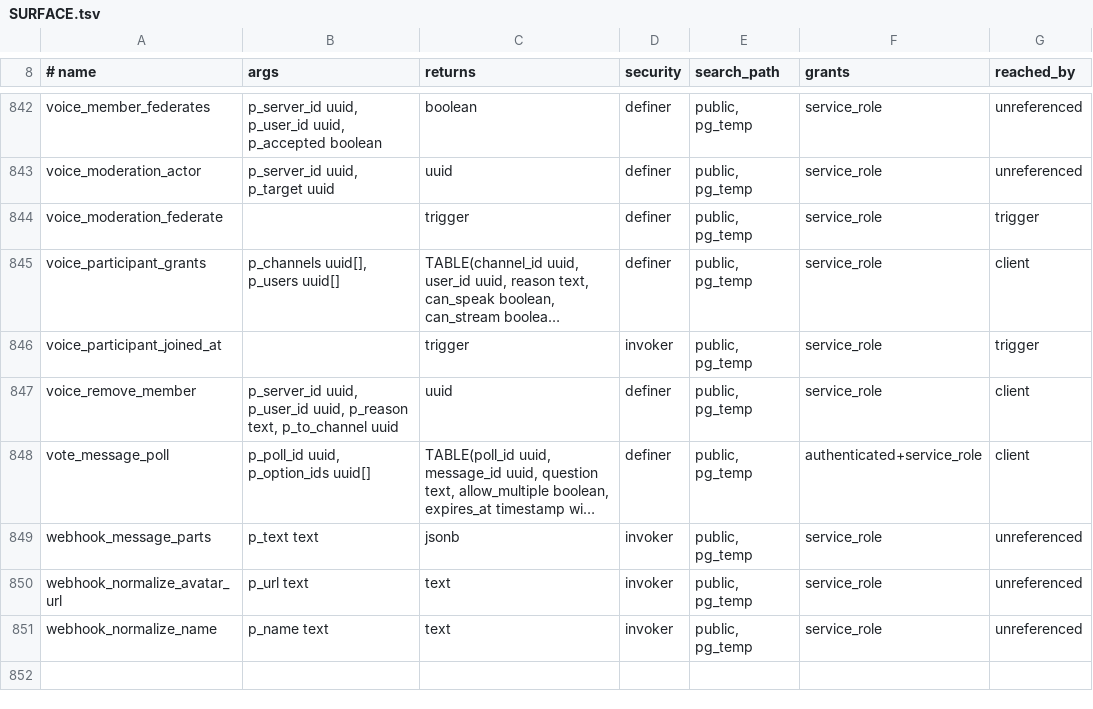
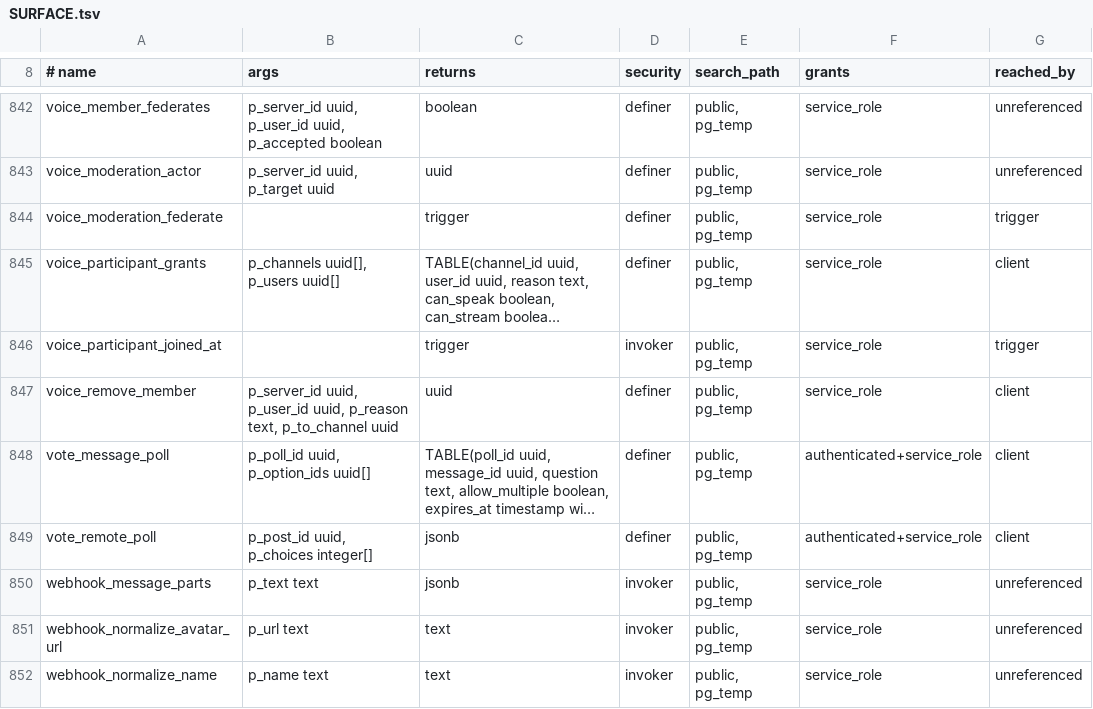
Before and after one commit to y4my4my4m/harmony, a TSV file: db_schema/SURFACE.tsv, drawn as a sheet; only a part is shown, gaps mark what is left out; long unchanged cells end in …; the diff names each change by its address in the sheet, - before the commit and + after, or states it on an @@ line.

Commit message:
feat(federation): remote follow, remote poll votes, Lemmy communities, thread context
- Remote follow: WebFinger lists the OStatus subscribe template, so
  Mastodon's "follow from your server" and Misskey's remote follow hand off
  to /authorize_interaction. The page takes a handle (!community@ included),
  an account URL or a post URL and offers Follow, Open profile or Open post;
  a signed-out visitor returns there after signing in. /lookup-user also
  takes { url }.
- Remote poll votes: a local account answers a remote poll
  (vote_remote_poll, post_poll_votes, 20261022100001). Each answer goes to
  the poll author alone as Create{Note{name, inReplyTo}}; undelivered votes
  are retried. The poll card votes. post_poll_votes.user_id has no foreign
  key to profiles: with keys to both posts and profiles in its primary key
  PostgREST read it as a posts-profiles junction and every posts request
  embedding profiles failed with PGRST201. pgTAP 163 asserts no table is
  such a junction.
- Lemmy communities (FEP-1b12): a community's Announce of a post or comment
  is accepted only from a Group someone here follows, and the object is
  fetched from its author's server instead of trusted from the relay.
  Top-level posts appear as the community's boost, once although Lemmy
  announces them twice.
- Thread context (FEP-7888): posts carry context, served as
  /posts/<root>/context; direct posts carry none. Local replies to a remote
  thread reuse the root's own context. nginx and Caddy route /context.

The journey helper's route() strips the /api/federation prefix as nginx
does, and check-schema-usage reads rel!fk!inner embeds.

```diff
--- a/db_schema/SURFACE.tsv
+++ b/db_schema/SURFACE.tsv
+row 849: vote_remote_poll | p_post_id uuid, p_choices integer[] | jsonb | definer | public, pg_temp | authenticated+service_role | client
```
Also changed, not shown: db_schema/REACHABILITY.tsv, 48 other files.
